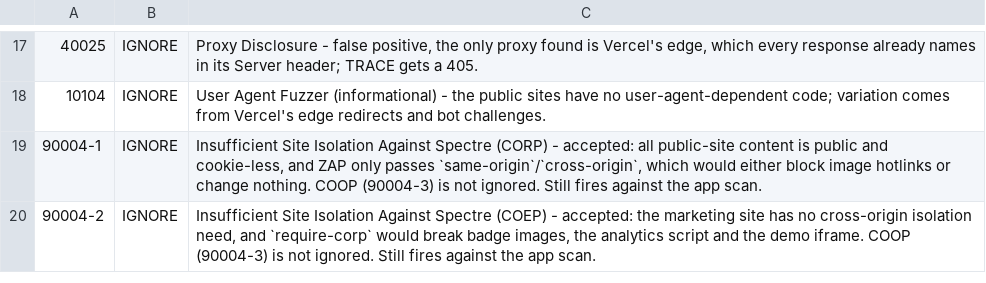
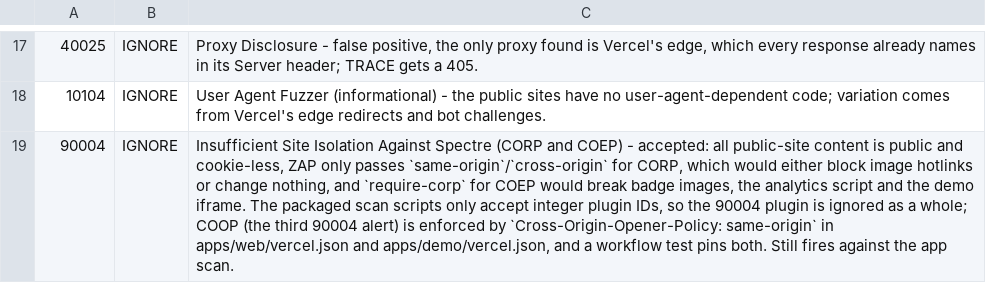
Before and after one commit to CodesWhat/drydock, a TSV file: .zap/rules-public-site.tsv, drawn as a sheet; only a part is shown, gaps mark what is left out; the diff names each change by its address in the sheet, - before the commit and + after, or states it on an @@ line.

Commit message:
ci(dast): ignore the whole 90004 plugin so the public-site ZAP scans start
The ZAP scan scripts cast every rules-file ID with int(), so the 90004-1 and
90004-2 alert refs crashed the baseline scan with a ValueError. Ignore 90004
as a plugin, keep COOP covered by a header test on both sites, and add a test
that every .zap rules ID is a plain integer.

```diff
--- a/.zap/rules-public-site.tsv
+++ b/.zap/rules-public-site.tsv
-A19: 90004-1
+A19: 90004
-C19: …Against Spectre (CORP) - accepted: all public-site content is public and cookie-less, and ZAP only passes `same-origin`/`cross-origin`, which would either block image hotlinks or change nothing. COOP (90004-3) is not ignored. Still fires…
+C19: …Against Spectre (CORP and COEP) - accepted: all public-site content is public and cookie-less, ZAP only passes `same-origin`/`cross-origin` for CORP, which would either block image hotlinks or change nothing, and `require-corp` for COEP would break badge images, the analytics script and the demo iframe. The packaged scan scripts only accept integer plugin IDs, so the 90004 plugin is ignored as a whole; COOP (the third 90004 alert) is enforced by `Cross-Origin-Opener-Policy: same-origin` in apps/web/vercel.json and apps/demo/vercel.json, and a workflow test pins both. Still fires…
-row 20: 90004-2 | IGNORE | Insufficient Site Isolation Against Spectre (COEP) - accepted: the marketing site has no cross-origin isolation need, and `require-corp` would break badge images, the analytics script and the demo iframe. COOP (90004-3) is not ignored. Still fires against the app scan.
```
Also changed, not shown: 2 other files.
